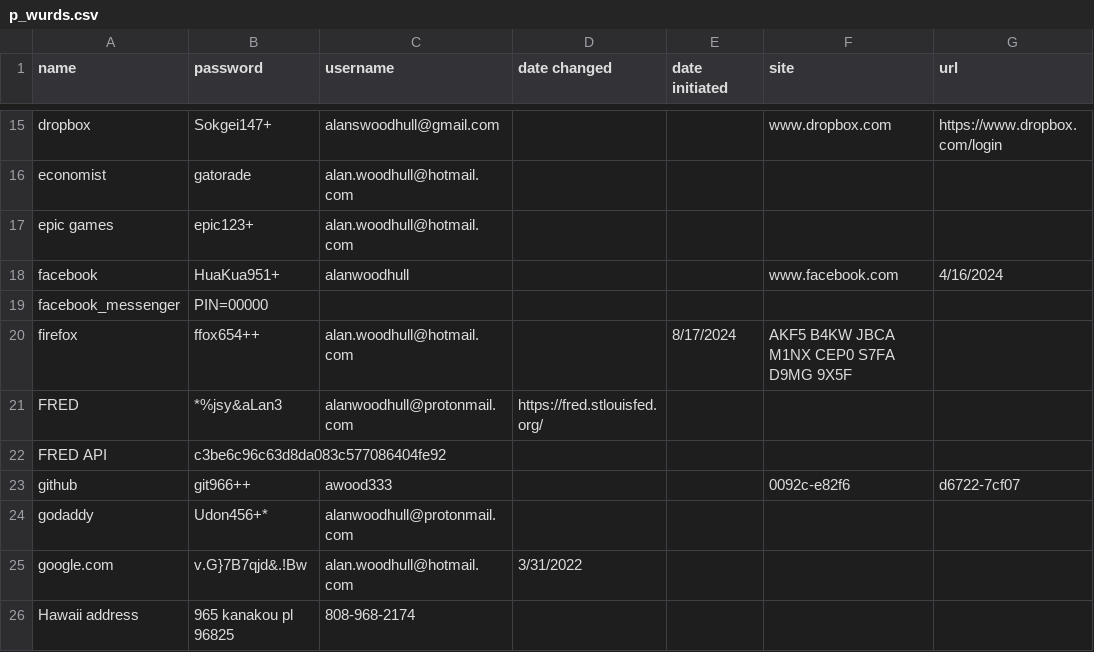
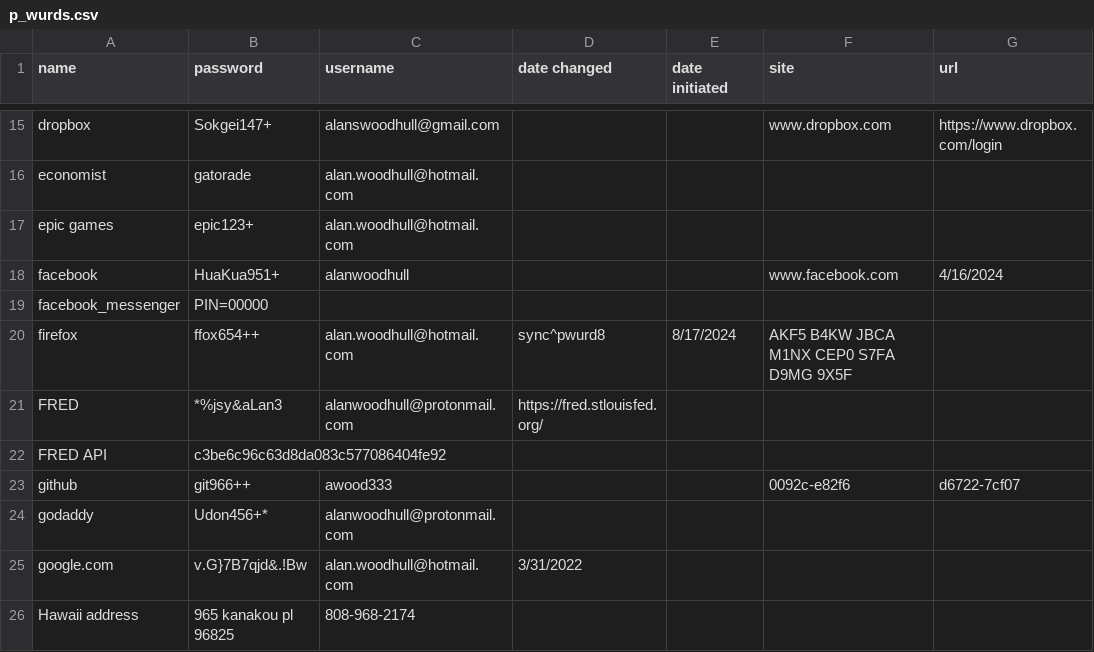
Before and after one commit to awood333/p_wurds, a CSV file: p_wurds.csv, drawn as a sheet; only a part is shown, gaps mark what is left out; the diff names each change by its address in the sheet, - before the commit and + after, or states it on an @@ line.

Commit message:
Update p_wurds.csv

```diff
--- a/p_wurds.csv
+++ b/p_wurds.csv
-D20 (date changed): (empty)
+D20 (date changed): sync^pwurd8
```
